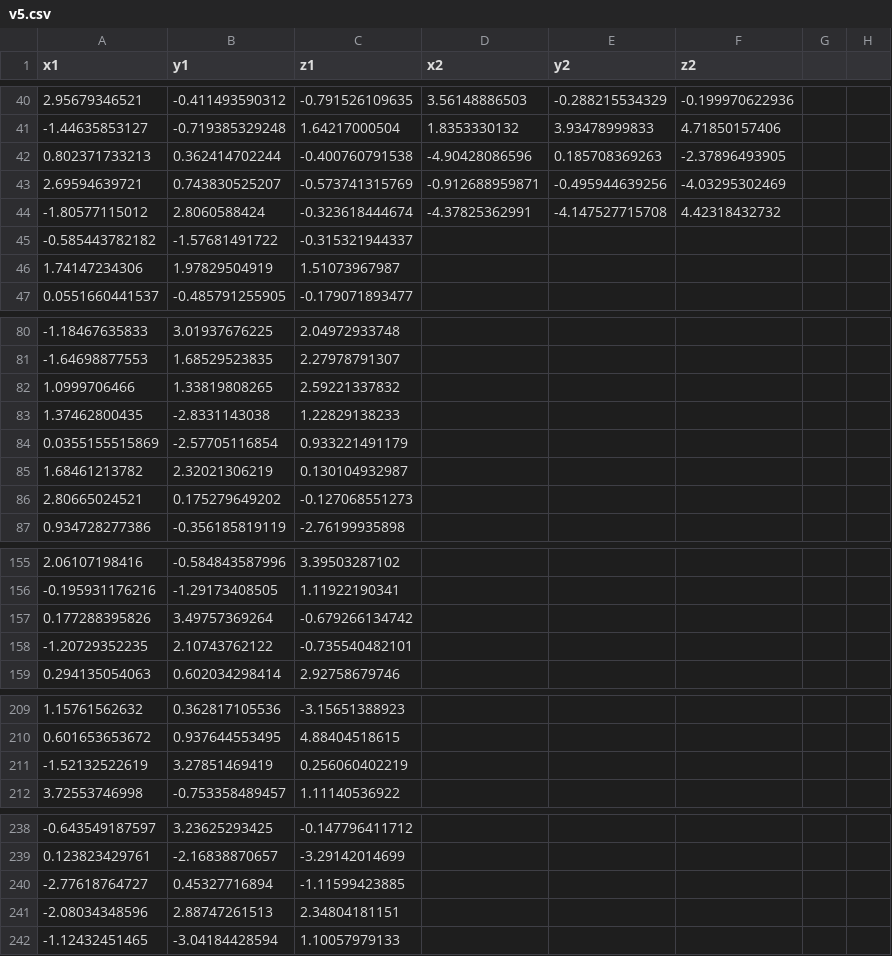
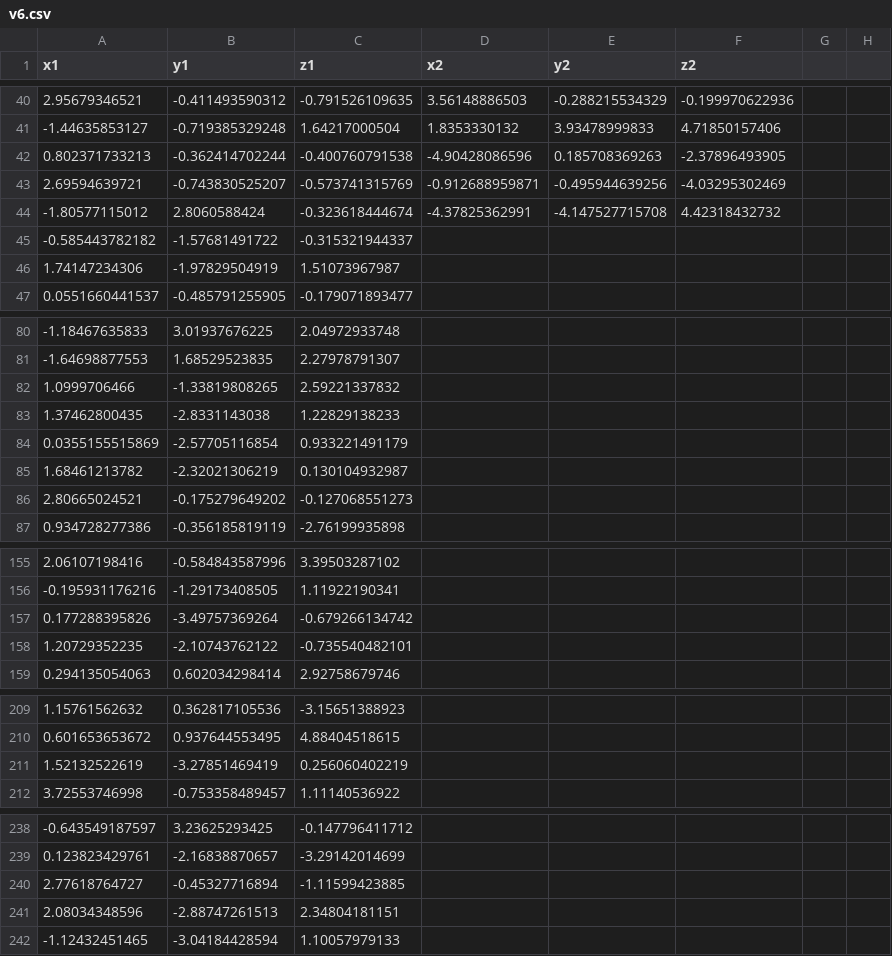
Before and after one commit to Bella688/Plotly, a CSV file: v6.csv (was v5.csv), drawn as a sheet; only a part is shown, gaps mark what is left out; the diff covers the shown part only.

Commit message:
Update and rename v5.csv to v6.csv

```diff
--- a/v5.csv
+++ b/v6.csv
@@ -41,7 +41,7 @@ x1,y1,z1,x2,y2,z2
 -1.44635853127,-0.719385329248,1.64217000504,1.8353330132,3.93478999833,4.71850157406
-0.802371733213,0.362414702244,-0.400760791538,-4.90428086596,0.185708369263,-2.37896493905
-2.69594639721,0.743830525207,-0.573741315769,-0.912688959871,-0.495944639256,-4.03295302469
+0.802371733213,-0.362414702244,-0.400760791538,-4.90428086596,0.185708369263,-2.37896493905
+2.69594639721,-0.743830525207,-0.573741315769,-0.912688959871,-0.495944639256,-4.03295302469
 -1.80577115012,2.8060588424,-0.323618444674,-4.37825362991,-4.147527715708,4.42318432732
 -0.585443782182,-1.57681491722,-0.315321944337,,,
-1.74147234306,1.97829504919,1.51073967987,,,
+1.74147234306,-1.97829504919,1.51073967987,,,
 0.0551660441537,-0.485791255905,-0.179071893477,,,
@@ -81,7 +81,7 @@ x1,y1,z1,x2,y2,z2
 -1.64698877553,1.68529523835,2.27978791307,,,
-1.0999706466,1.33819808265,2.59221337832,,,
+1.0999706466,-1.33819808265,2.59221337832,,,
 1.37462800435,-2.8331143038,1.22829138233,,,
 0.0355155515869,-2.57705116854,0.933221491179,,,
-1.68461213782,2.32021306219,0.130104932987,,,
-2.80665024521,0.175279649202,-0.127068551273,,,
+1.68461213782,-2.32021306219,0.130104932987,,,
+2.80665024521,-0.175279649202,-0.127068551273,,,
 0.934728277386,-0.356185819119,-2.76199935898,,,
@@ -156,4 +156,4 @@ x1,y1,z1,x2,y2,z2
 -0.195931176216,-1.29173408505,1.11922190341,,,
-0.177288395826,3.49757369264,-0.679266134742,,,
--1.20729352235,2.10743762122,-0.735540482101,,,
+0.177288395826,-3.49757369264,-0.679266134742,,,
+1.20729352235,-2.10743762122,-0.735540482101,,,
 0.294135054063,0.602034298414,2.92758679746,,,
@@ -210,3 +210,3 @@ x1,y1,z1,x2,y2,z2
 0.601653653672,0.937644553495,4.88404518615,,,
--1.52132522619,3.27851469419,0.256060402219,,,
+1.52132522619,-3.27851469419,0.256060402219,,,
 3.72553746998,-0.753358489457,1.11140536922,,,
@@ -239,4 +239,4 @@ x1,y1,z1,x2,y2,z2
 0.123823429761,-2.16838870657,-3.29142014699,,,
--2.77618764727,0.45327716894,-1.11599423885,,,
--2.08034348596,2.88747261513,2.34804181151,,,
+2.77618764727,-0.45327716894,-1.11599423885,,,
+2.08034348596,-2.88747261513,2.34804181151,,,
 -1.12432451465,-3.04184428594,1.10057979133,,,
```
Also changed, not shown: 10 edited cells elsewhere in this file.
